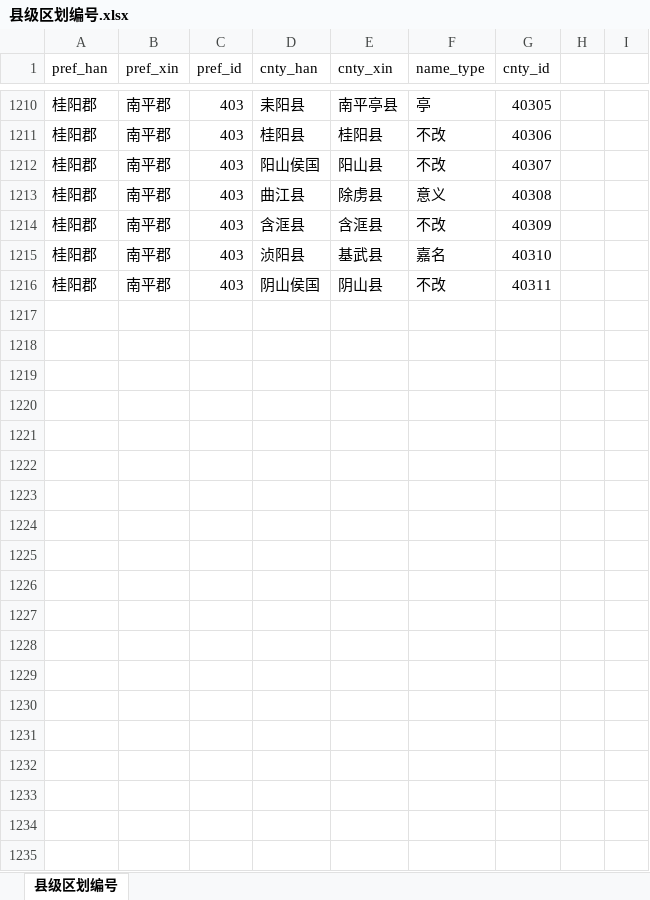
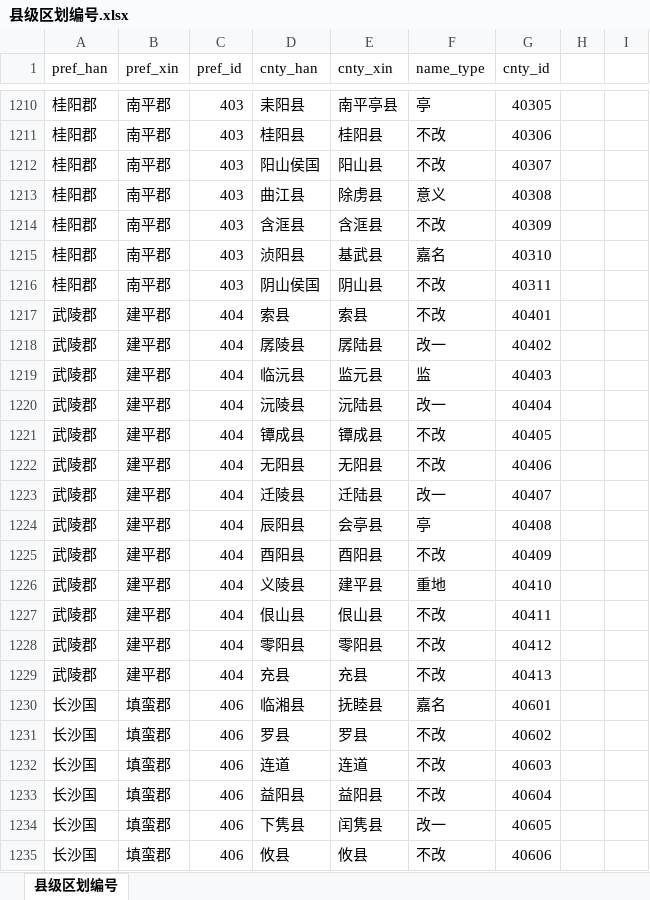
Before and after one commit to shaobaixiong/---, an Excel workbook: coordinates_sample/县级区划编号.xlsx, sheet 县级区划编号, drawn as a sheet; only a part is shown, gaps mark what is left out; values as stored, in another font and other column widths than the file's, no borders; the diff covers the shown part only; the diff names each change by its address in the sheet, - before the commit and + after, or states it on an @@ line.

```diff
--- a/coordinates_sample/县级区划编号.xlsx (sheet 县级区划编号)
+++ b/coordinates_sample/县级区划编号.xlsx (sheet 县级区划编号)
+row 1217: 武陵郡 | 建平郡 | 404 | 索县 | 索县 | 不改 | 40401
+row 1218: 武陵郡 | 建平郡 | 404 | 孱陵县 | 孱陆县 | 改一 | 40402
+row 1219: 武陵郡 | 建平郡 | 404 | 临沅县 | 监元县 | 监 | 40403
+row 1220: 武陵郡 | 建平郡 | 404 | 沅陵县 | 沅陆县 | 改一 | 40404
+row 1221: 武陵郡 | 建平郡 | 404 | 镡成县 | 镡成县 | 不改 | 40405
+row 1222: 武陵郡 | 建平郡 | 404 | 无阳县 | 无阳县 | 不改 | 40406
+row 1223: 武陵郡 | 建平郡 | 404 | 迁陵县 | 迁陆县 | 改一 | 40407
+row 1224: 武陵郡 | 建平郡 | 404 | 辰阳县 | 会亭县 | 亭 | 40408
+row 1225: 武陵郡 | 建平郡 | 404 | 酉阳县 | 酉阳县 | 不改 | 40409
+row 1226: 武陵郡 | 建平郡 | 404 | 义陵县 | 建平县 | 重地 | 40410
+row 1227: 武陵郡 | 建平郡 | 404 | 佷山县 | 佷山县 | 不改 | 40411
+row 1228: 武陵郡 | 建平郡 | 404 | 零阳县 | 零阳县 | 不改 | 40412
+row 1229: 武陵郡 | 建平郡 | 404 | 充县 | 充县 | 不改 | 40413
+row 1230: 长沙国 | 填蛮郡 | 406 | 临湘县 | 抚睦县 | 嘉名 | 40601
+row 1231: 长沙国 | 填蛮郡 | 406 | 罗县 | 罗县 | 不改 | 40602
+row 1232: 长沙国 | 填蛮郡 | 406 | 连道 | 连道 | 不改 | 40603
+row 1233: 长沙国 | 填蛮郡 | 406 | 益阳县 | 益阳县 | 不改 | 40604
+row 1234: 长沙国 | 填蛮郡 | 406 | 下隽县 | 闰隽县 | 改一 | 40605
+row 1235: 长沙国 | 填蛮郡 | 406 | 攸县 | 攸县 | 不改 | 40606
```
Also changed, not shown: 102 added rows elsewhere in this sheet, analysis_sample/封国/封国.xlsx, coordinates_sample/区划编号.xlsx, 17 other files.
